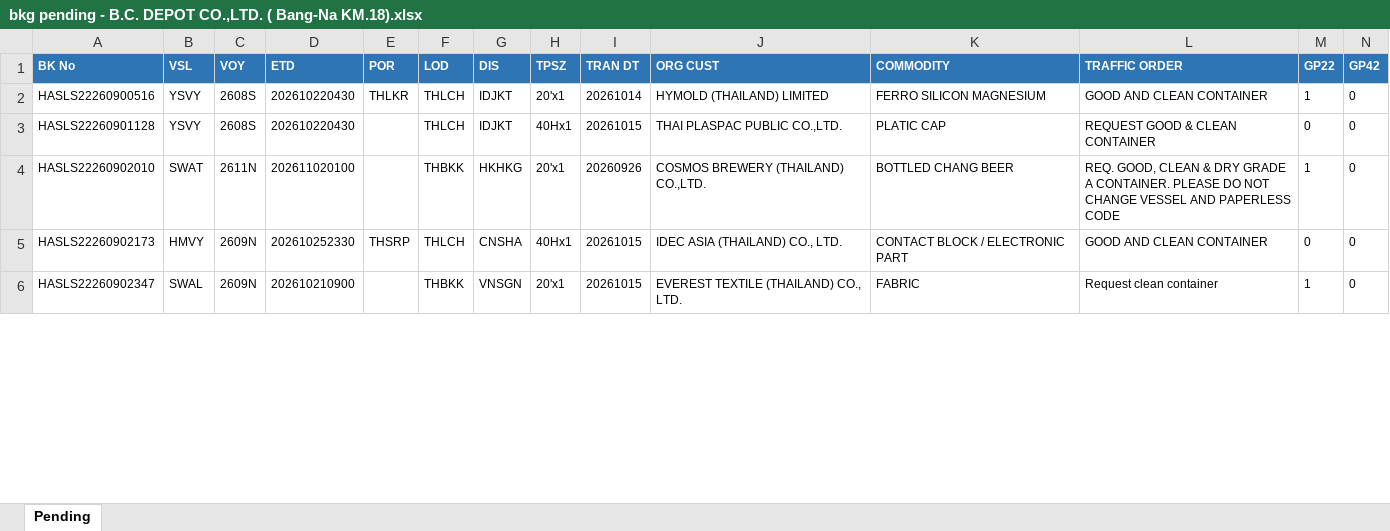
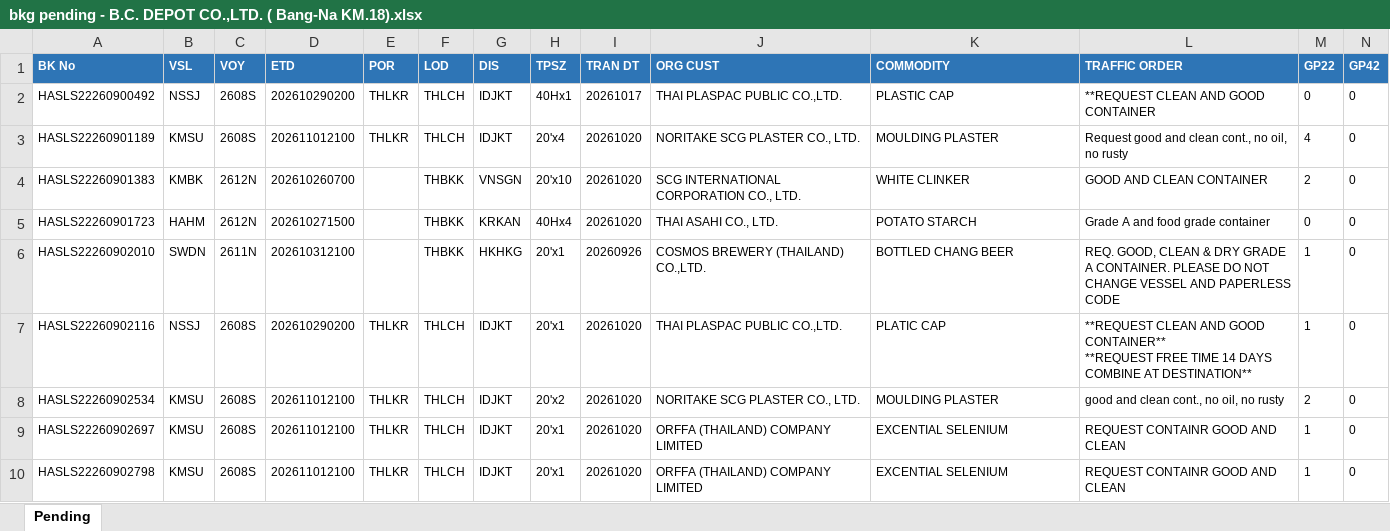
Before and after one commit to sirichai1265/booking-balance-dashboard, an Excel workbook: output/bkg pending - B.C. DEPOT CO.,LTD. ( Bang-Na KM.18).xlsx, sheet Pending, drawn as a sheet; only a part is shown; values as stored, in another font and other column widths than the file's, no borders; removed rows and columns are numbered as before the commit, all else as after; rows hold the shown columns only; ↵ is a line break in a cell; the diff covers the shown part only; the diff names each change by its address in the sheet, - before the commit and + after, or states it on an @@ line.

```diff
--- a/output/bkg pending - B.C. DEPOT CO.,LTD. ( Bang-Na KM.18).xlsx (sheet Pending)
+++ b/output/bkg pending - B.C. DEPOT CO.,LTD. ( Bang-Na KM.18).xlsx (sheet Pending)
-row 2: HASLS22260900516 | YSVY | 2608S | 202610220430 | THLKR | THLCH | IDJKT | 20'x1 | 20261014 | HYMOLD (THAILAND) LIMITED | FERRO SILICON MAGNESIUM | GOOD AND CLEAN CONTAINER | 1 | 0
-A2 (BK No): HASLS22260901128
+A2 (BK No): HASLS22260900492
-B2 (VSL): YSVY
+B2 (VSL): NSSJ
-D2 (ETD): 202610220430
+D2 (ETD): 202610290200
-E2 (POR): (empty)
+E2 (POR): THLKR
-I2 (TRAN DT): 20261015
+I2 (TRAN DT): 20261017
-K2 (COMMODITY): PLATIC CAP
+K2 (COMMODITY): PLASTIC CAP
-L2 (TRAFFIC ORDER): REQUEST GOOD & CLEAN CONTAINER
+L2 (TRAFFIC ORDER): **REQUEST CLEAN AND GOOD CONTAINER
+row 3: HASLS22260901189 | KMSU | 2608S | 202611012100 | THLKR | THLCH | IDJKT | 20'x4 | 20261020 | NORITAKE SCG PLASTER CO., LTD. | MOULDING PLASTER | Request good and clean cont., no oil, no rusty | 4 | 0
+row 4: HASLS22260901383 | KMBK | 2612N | 202610260700 |  | THBKK | VNSGN | 20'x10 | 20261020 | SCG INTERNATIONAL CORPORATION CO., LTD. | WHITE CLINKER | GOOD AND CLEAN CONTAINER | 2 | 0
+row 5: HASLS22260901723 | HAHM | 2612N | 202610271500 |  | THBKK | KRKAN | 40Hx4 | 20261020 | THAI ASAHI CO., LTD. | POTATO STARCH | Grade A and food grade container | 0 | 0
-B6 (VSL): SWAT
+B6 (VSL): SWDN
-D6 (ETD): 202611020100
+D6 (ETD): 202610312100
-row 5: HASLS22260902173 | HMVY | 2609N | 202610252330 | THSRP | THLCH | CNSHA | 40Hx1 | 20261015 | IDEC ASIA (THAILAND) CO., LTD. | CONTACT BLOCK / ELECTRONIC PART | GOOD AND CLEAN CONTAINER | 0 | 0
+row 7: HASLS22260902116 | NSSJ | 2608S | 202610290200 | THLKR | THLCH | IDJKT | 20'x1 | 20261020 | THAI PLASPAC PUBLIC CO.,LTD. | PLATIC CAP | **REQUEST CLEAN AND GOOD CONTAINER** ↵ **REQUEST FREE TIME 14 DAYS COMBINE AT DESTINATION** | 1 | 0
+row 8: HASLS22260902534 | KMSU | 2608S | 202611012100 | THLKR | THLCH | IDJKT | 20'x2 | 20261020 | NORITAKE SCG PLASTER CO., LTD. | MOULDING PLASTER | good and clean cont., no oil, no rusty | 2 | 0
-A9 (BK No): HASLS22260902347
+A9 (BK No): HASLS22260902697
-B9 (VSL): SWAL
+B9 (VSL): KMSU
-C9 (VOY): 2609N
+C9 (VOY): 2608S
-D9 (ETD): 202610210900
+D9 (ETD): 202611012100
-E9 (POR): (empty)
+E9 (POR): THLKR
-F9 (LOD): THBKK
+F9 (LOD): THLCH
-G9 (DIS): VNSGN
+G9 (DIS): IDJKT
-I9 (TRAN DT): 20261015
+I9 (TRAN DT): 20261020
-J9 (ORG CUST): EVEREST TEXTILE (THAILAND) CO., LTD.
+J9 (ORG CUST): ORFFA (THAILAND) COMPANY LIMITED
-K9 (COMMODITY): FABRIC
+K9 (COMMODITY): EXCENTIAL SELENIUM
-L9 (TRAFFIC ORDER): Request clean container
+L9 (TRAFFIC ORDER): REQUEST CONTAINR GOOD AND CLEAN
+row 10: HASLS22260902798 | KMSU | 2608S | 202611012100 | THLKR | THLCH | IDJKT | 20'x1 | 20261020 | ORFFA (THAILAND) COMPANY LIMITED | EXCENTIAL SELENIUM | REQUEST CONTAINR GOOD AND CLEAN | 1 | 0
```
Also changed, not shown: 6 added rows, 4 removed rows and 112 edited cells elsewhere in this sheet, output/Booking Balance Summary.xlsx, output/bkg pending - HAST Logistics Co.,Ltd.xlsx, 7 other files.
